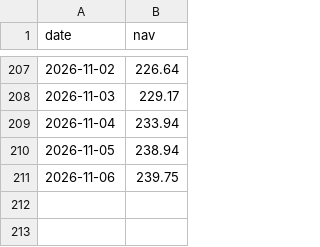
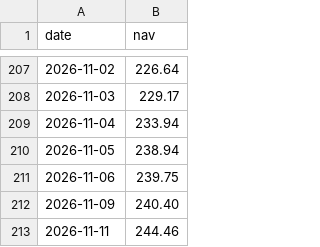
Before and after one commit to Debrup4395/swp-dashboard, a CSV file: invesco_nav.csv, drawn as a sheet; only a part is shown, gaps mark what is left out; the diff names each change by its address in the sheet, - before the commit and + after, or states it on an @@ line.

Commit message:
Update invesco_nav.csv with new NAV data
Added new NAV data entries for January to November 2026.

```diff
--- a/invesco_nav.csv
+++ b/invesco_nav.csv
+row 212: 2026-11-09 | 240.40
+row 213: 2026-11-11 | 244.46
```
